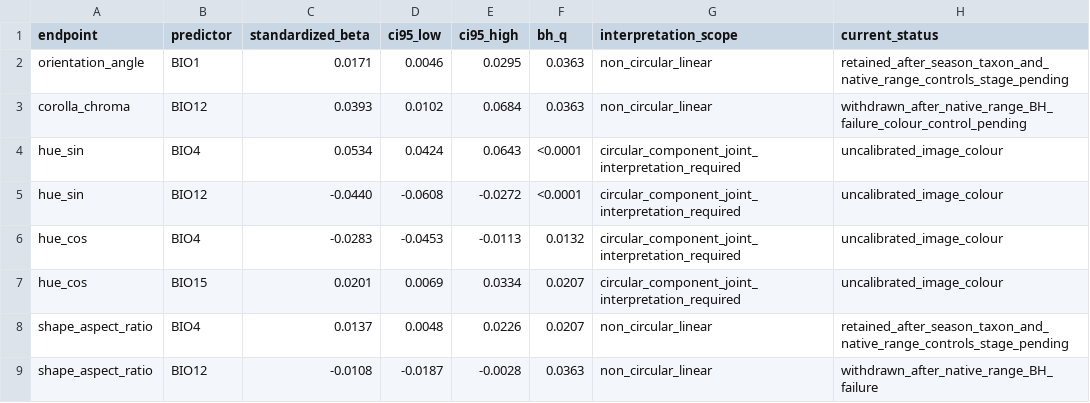
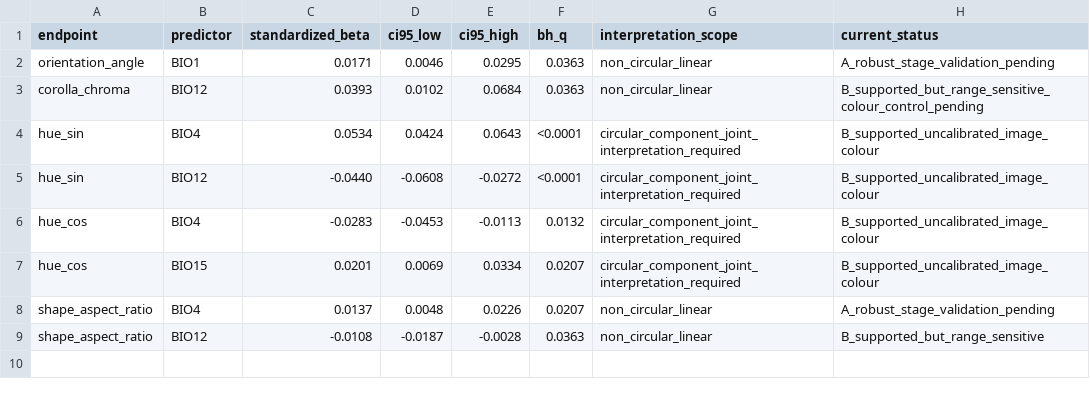
Before and after one commit to zuizui0223/azami, a CSV file: manuscript/supplement/tables/S03_primary_within_taxon_BH_supported_rows.csv, drawn as a sheet.

Commit message:
Classify native-only failures as range-sensitive

```diff
--- a/manuscript/supplement/tables/S03_primary_within_taxon_BH_supported_rows.csv
+++ b/manuscript/supplement/tables/S03_primary_within_taxon_BH_supported_rows.csv
@@ -1,9 +1,9 @@
 endpoint,predictor,standardized_beta,ci95_low,ci95_high,bh_q,interpretation_scope,current_status
-orientation_angle,BIO1,0.0171,0.0046,0.0295,0.0363,non_circular_linear,retained_after_season_taxon_and_native_range_controls_stage_pending
-corolla_chroma,BIO12,0.0393,0.0102,0.0684,0.0363,non_circular_linear,withdrawn_after_native_range_BH_failure_colour_control_pending
-hue_sin,BIO4,0.0534,0.0424,0.0643,<0.0001,circular_component_joint_interpretation_required,uncalibrated_image_colour
-hue_sin,BIO12,-0.0440,-0.0608,-0.0272,<0.0001,circular_component_joint_interpretation_required,uncalibrated_image_colour
-hue_cos,BIO4,-0.0283,-0.0453,-0.0113,0.0132,circular_component_joint_interpretation_required,uncalibrated_image_colour
-hue_cos,BIO15,0.0201,0.0069,0.0334,0.0207,circular_component_joint_interpretation_required,uncalibrated_image_colour
-shape_aspect_ratio,BIO4,0.0137,0.0048,0.0226,0.0207,non_circular_linear,retained_after_season_taxon_and_native_range_controls_stage_pending
-shape_aspect_ratio,BIO12,-0.0108,-0.0187,-0.0028,0.0363,non_circular_linear,withdrawn_after_native_range_BH_failure
+orientation_angle,BIO1,0.0171,0.0046,0.0295,0.0363,non_circular_linear,A_robust_stage_validation_pending
+corolla_chroma,BIO12,0.0393,0.0102,0.0684,0.0363,non_circular_linear,B_supported_but_range_sensitive_colour_control_pending
+hue_sin,BIO4,0.0534,0.0424,0.0643,<0.0001,circular_component_joint_interpretation_required,B_supported_uncalibrated_image_colour
+hue_sin,BIO12,-0.0440,-0.0608,-0.0272,<0.0001,circular_component_joint_interpretation_required,B_supported_uncalibrated_image_colour
+hue_cos,BIO4,-0.0283,-0.0453,-0.0113,0.0132,circular_component_joint_interpretation_required,B_supported_uncalibrated_image_colour
+hue_cos,BIO15,0.0201,0.0069,0.0334,0.0207,circular_component_joint_interpretation_required,B_supported_uncalibrated_image_colour
+shape_aspect_ratio,BIO4,0.0137,0.0048,0.0226,0.0207,non_circular_linear,A_robust_stage_validation_pending
+shape_aspect_ratio,BIO12,-0.0108,-0.0187,-0.0028,0.0363,non_circular_linear,B_supported_but_range_sensitive
```
